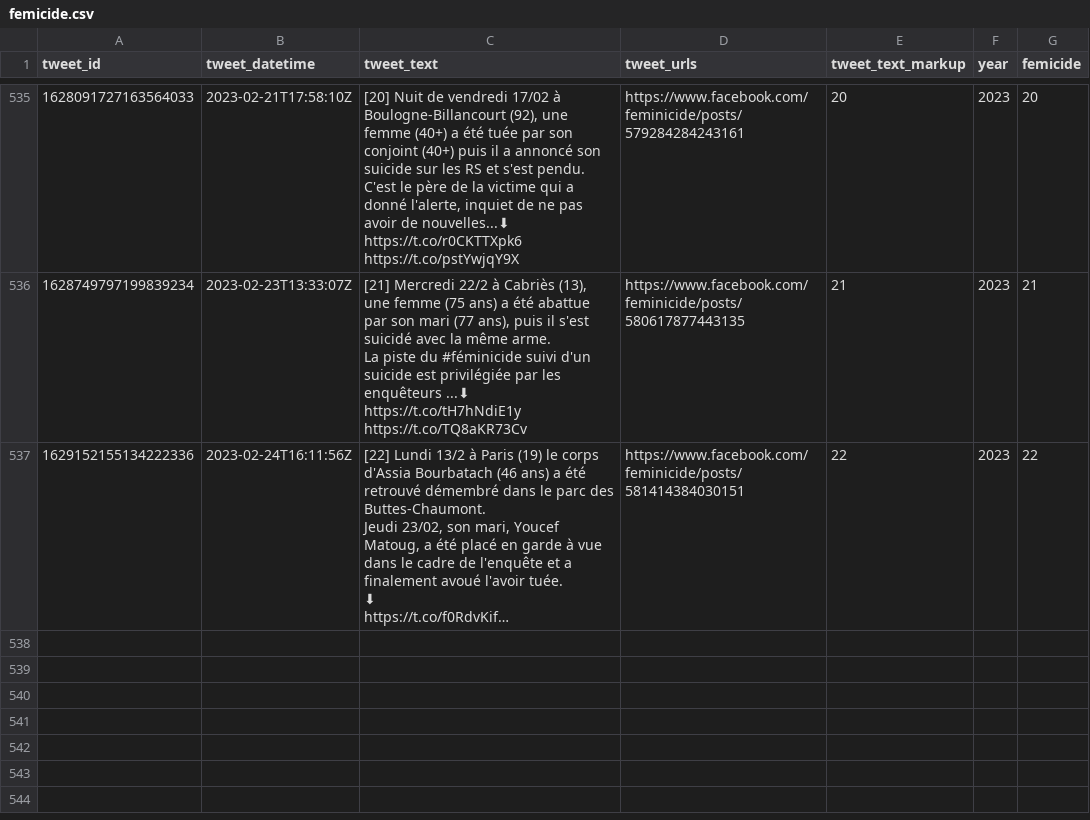
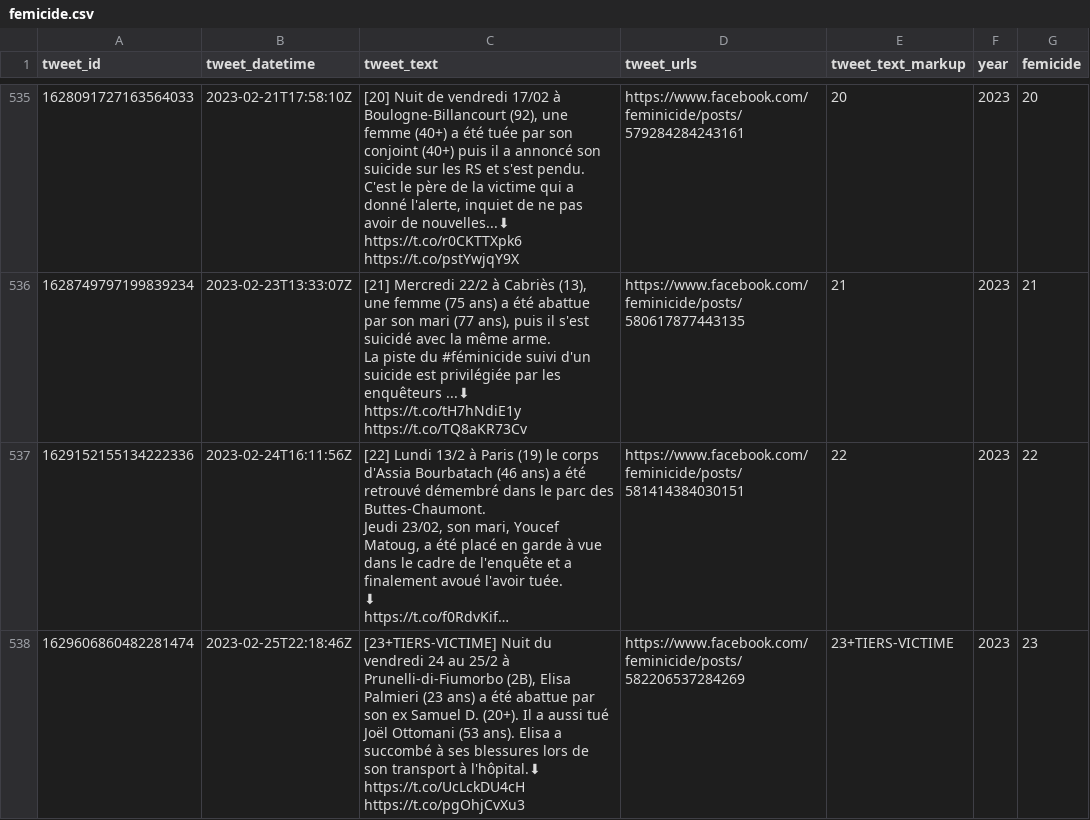
Before and after one commit to cedricbatailler/femicides_fr, a CSV file: data/femicide.csv, drawn as a sheet; only a part is shown, gaps mark what is left out; long unchanged cells end in …; ↵ is a line break in a cell; the diff names each change by its address in the sheet, - before the commit and + after, or states it on an @@ line.

```diff
--- a/data/femicide.csv
+++ b/data/femicide.csv
+row 538: 1629606860482281474 | 2023-02-25T22:18:46Z | [23+TIERS-VICTIME] Nuit du vendredi 24 au 25/2 à Prunelli-di-Fiumorbo (2B), Elisa Palmieri (23 ans) a été abattue par son ex Samuel D. (20+). Il a aussi tué Joël Ottomani (53 ans). Elisa a succombé à ses blessures lors de son transport à l'hôpital.⬇ ↵ https://t.co/UcLckDU4cH https://t.co/pgOhjCvXu3 | https://www.facebook.com/feminicide/posts/582206537284269 | 23+TIERS-VICTIME | 2023 | 23
```
Also changed, not shown: 1 other file.
